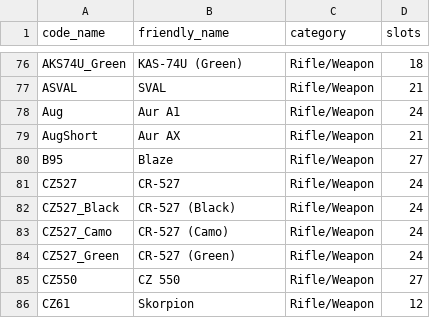
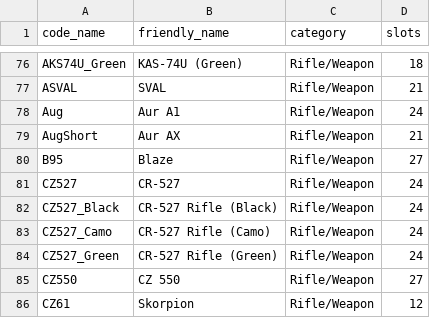
Before and after one commit to Cybersorfer/Cyber_SherlockLogs, a CSV file: item_database.csv, drawn as a sheet; only a part is shown, gaps mark what is left out; the diff covers the shown part only.

```diff
--- a/item_database.csv
+++ b/item_database.csv
@@ -81,5 +81,5 @@ B95,Blaze,Rifle/Weapon,27
 CZ527,CR-527,Rifle/Weapon,24
-CZ527_Black,CR-527 (Black),Rifle/Weapon,24
-CZ527_Camo,CR-527 (Camo),Rifle/Weapon,24
-CZ527_Green,CR-527 (Green),Rifle/Weapon,24
+CZ527_Black,CR-527 Rifle (Black),Rifle/Weapon,24
+CZ527_Camo,CR-527 Rifle (Camo),Rifle/Weapon,24
+CZ527_Green,CR-527 Rifle (Green),Rifle/Weapon,24
 CZ550,CZ 550,Rifle/Weapon,27
```
Also changed, not shown: 24 added rows elsewhere in this file.
